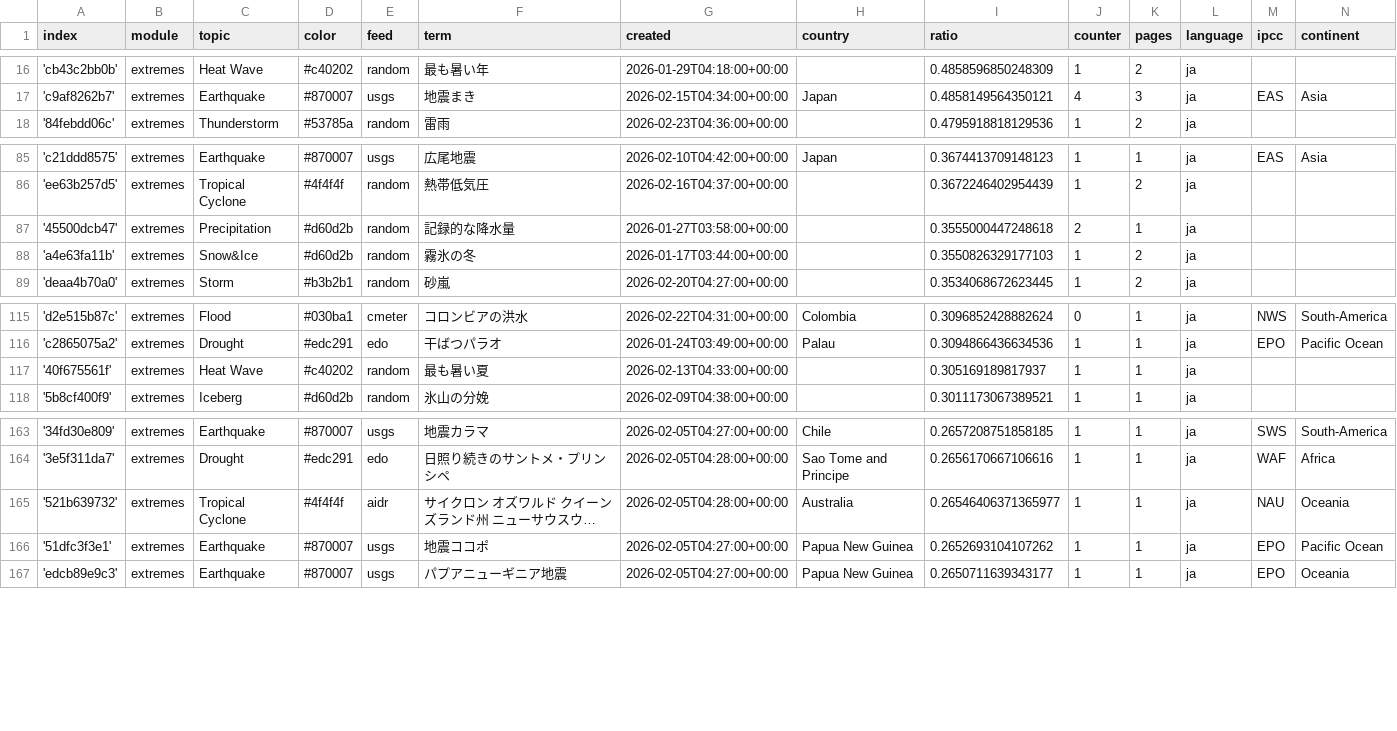
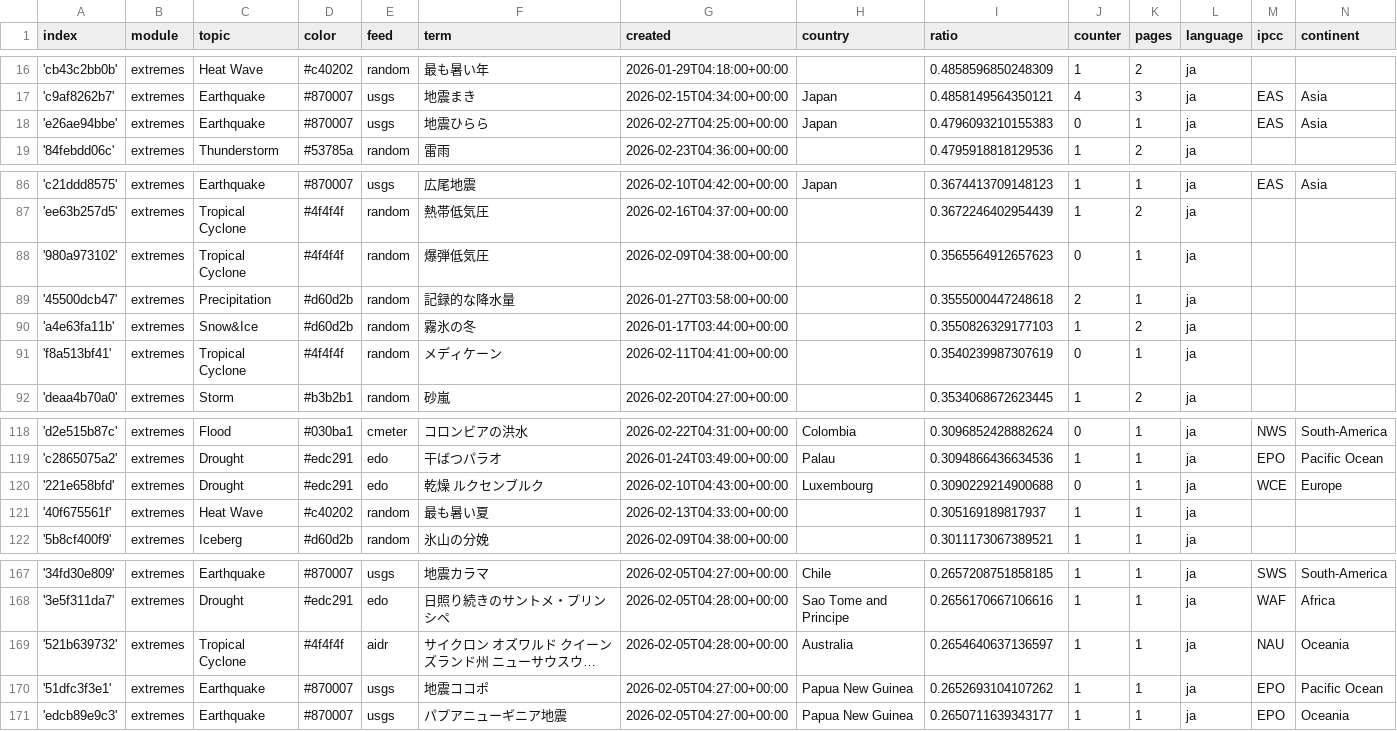
Before and after one commit to annajungfleischnews/japaneseExtremes, a CSV file: terms.csv, drawn as a sheet; only a part is shown, gaps mark what is left out; long unchanged cells end in …; addresses are those after the commit; the diff names each change by its address in the sheet, - before the commit and + after, or states it on an @@ line.

Commit message:
Commit from GitHub Actions (import:0.0)

```diff
--- a/terms.csv
+++ b/terms.csv
+row 18: 'e26ae94bbe' | extremes | Earthquake | #870007 | usgs | 地震ひらら | 2026-02-27T04:25:00+00:00 | Japan | 0.4796093210155383 | 0 | 1 | ja | EAS | Asia
+row 88: '980a973102' | extremes | Tropical Cyclone | #4f4f4f | random | 爆弾低気圧 | 2026-02-09T04:38:00+00:00 |  | 0.3565564912657623 | 0 | 1 | ja
+row 91: 'f8a513bf41' | extremes | Tropical Cyclone | #4f4f4f | random | メディケーン | 2026-02-11T04:41:00+00:00 |  | 0.3540239987307619 | 0 | 1 | ja
+row 120: '221e658bfd' | extremes | Drought | #edc291 | edo | 乾燥 ルクセンブルク | 2026-02-10T04:43:00+00:00 | Luxembourg | 0.3090229214900688 | 0 | 1 | ja | WCE | Europe
-I169 (ratio): 0.26546406371365977
+I169 (ratio): 0.2654640637136597
```
